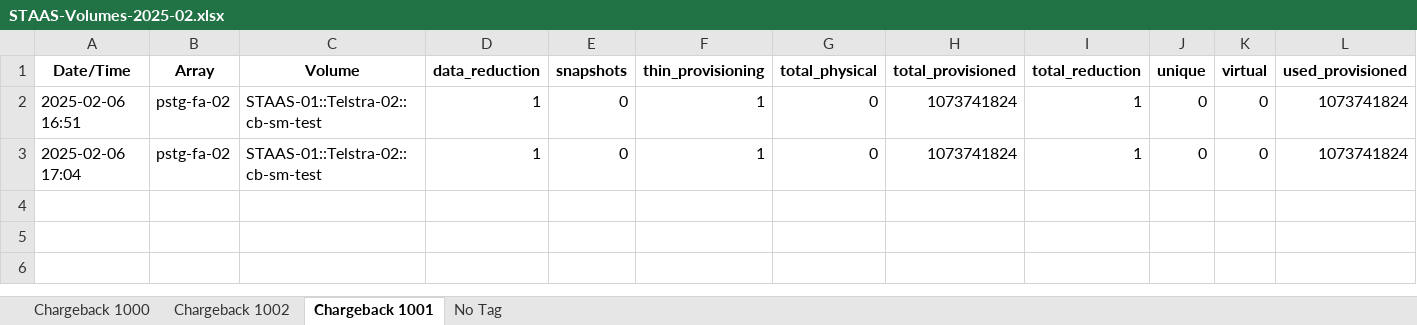
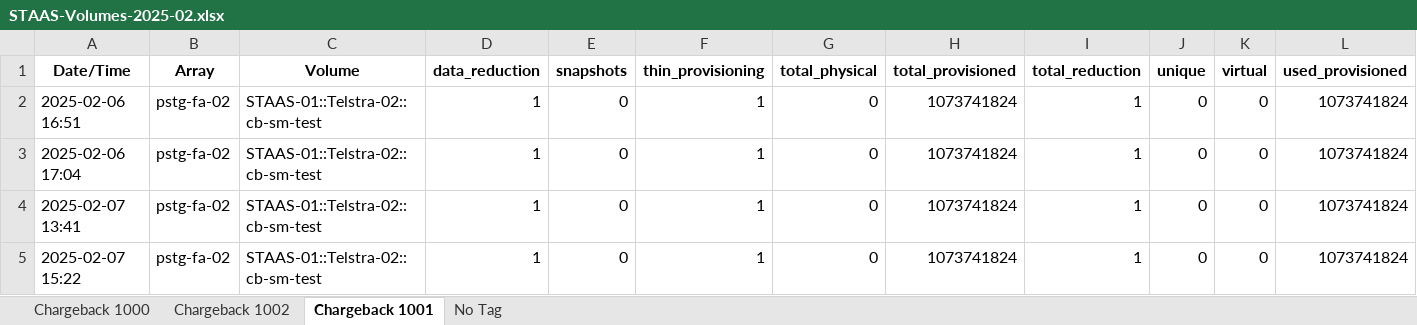
Before and after one commit to prosham-purestorage/STAAS-Reporting-Fusion, an Excel workbook: STAAS-Volumes-2025-02.xlsx, sheet Chargeback 1001, drawn as a sheet; only a part is shown; values as stored, in another font and other column widths than the file's, no borders; rows hold the shown columns only; the diff names each change by its address in the sheet, - before the commit and + after, or states it on an @@ line.

```diff
--- a/STAAS-Volumes-2025-02.xlsx (sheet Chargeback 1001)
+++ b/STAAS-Volumes-2025-02.xlsx (sheet Chargeback 1001)
+row 4: 2025-02-07 13:41 | pstg-fa-02 | STAAS-01::Telstra-02::cb-sm-test | 1 | 0 | 1 | 0 | 1073741824 | 1 | 0 | 0 | 1073741824
+row 5: 2025-02-07 15:22 | pstg-fa-02 | STAAS-01::Telstra-02::cb-sm-test | 1 | 0 | 1 | 0 | 1073741824 | 1 | 0 | 0 | 1073741824
```
Also changed, not shown: sheet Chargeback 1002, sheet No Tag, sheet Chargeback 1000, STAAS-Fleet-2025-02.xlsx, 2 other files.
